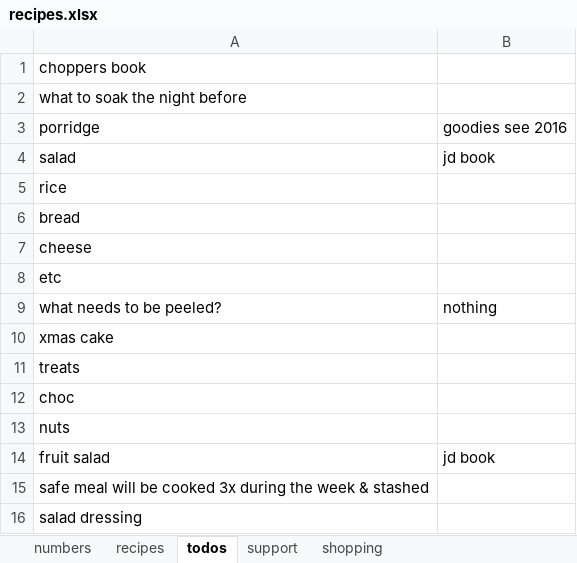
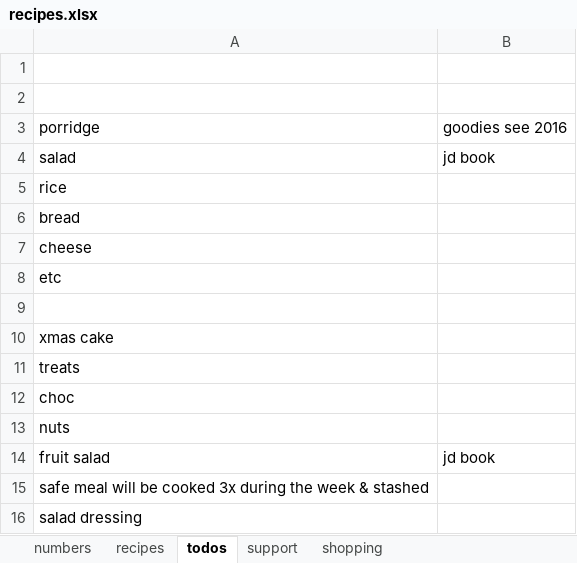
Before and after one commit to leonardguy/dunedin-zen, an Excel workbook: recipes.xlsx, sheet todos, drawn as a sheet; values as stored, in another font and other column widths than the file's, no borders; the diff names each change by its address in the sheet, - before the commit and + after, or states it on an @@ line.

Commit message:
not sure what changed this time...

```diff
--- a/recipes.xlsx (sheet todos)
+++ b/recipes.xlsx (sheet todos)
-A1: choppers book
+A1: (empty)
-A2: what to soak the night before
+A2: (empty)
-row 9: what needs to be peeled? | nothing
+row 9: (empty)
```
